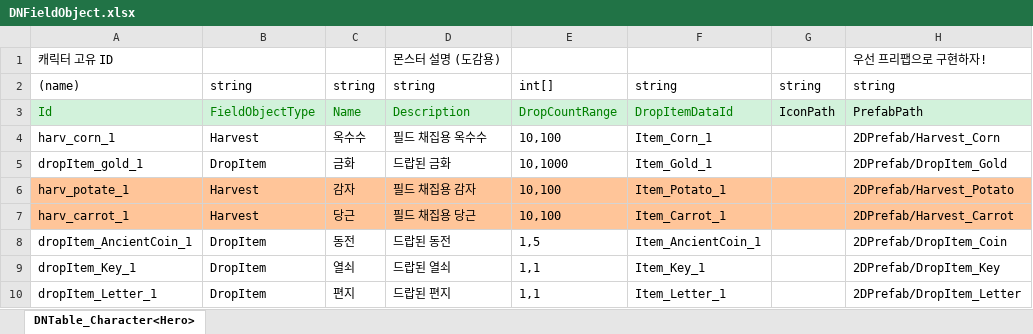
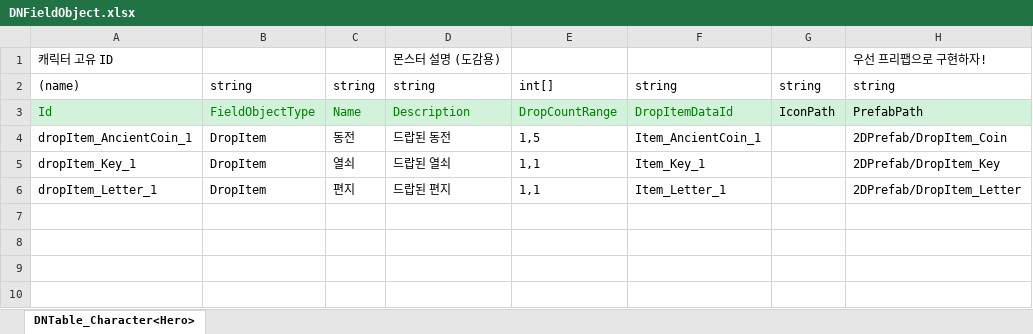
Before and after one commit to scammerlee1943-ctrl/2DMainProject, an Excel workbook: JsonConverter/ExcelFiles/DNFieldObject.xlsx, sheet DNTable_Character<Hero>, drawn as a sheet; values as stored, in another font and other column widths than the file's, no borders; the diff names each change by its address in the sheet, - before the commit and + after, or states it on an @@ line.

```diff
--- a/JsonConverter/ExcelFiles/DNFieldObject.xlsx (sheet DNTable_Character<Hero>)
+++ b/JsonConverter/ExcelFiles/DNFieldObject.xlsx (sheet DNTable_Character<Hero>)
-row 4: harv_corn_1 | Harvest | 옥수수 | 필드 채집용 옥수수 | 10,100 | Item_Corn_1 |  | 2DPrefab/Harvest_Corn
-row 5: dropItem_gold_1 | DropItem | 금화 | 드랍된 금화 | 10,1000 | Item_Gold_1 |  | 2DPrefab/DropItem_Gold
-row 6: harv_potate_1 | Harvest | 감자 | 필드 채집용 감자 | 10,100 | Item_Potato_1 |  | 2DPrefab/Harvest_Potato
-row 7: harv_carrot_1 | Harvest | 당근 | 필드 채집용 당근 | 10,100 | Item_Carrot_1 |  | 2DPrefab/Harvest_Carrot
```
Also changed, not shown: JsonConverter/ExcelFiles/DNItem.xlsx, 10 other files.
